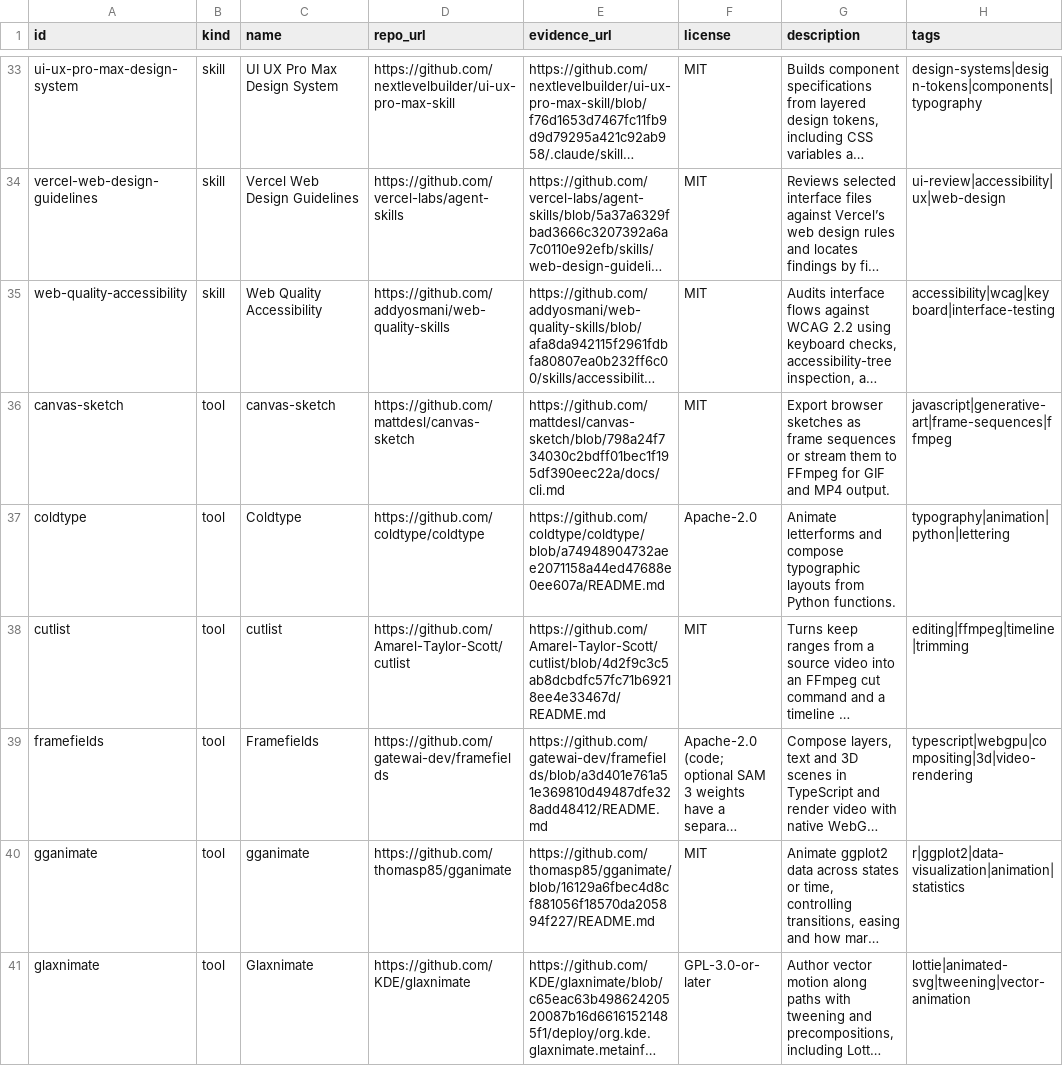
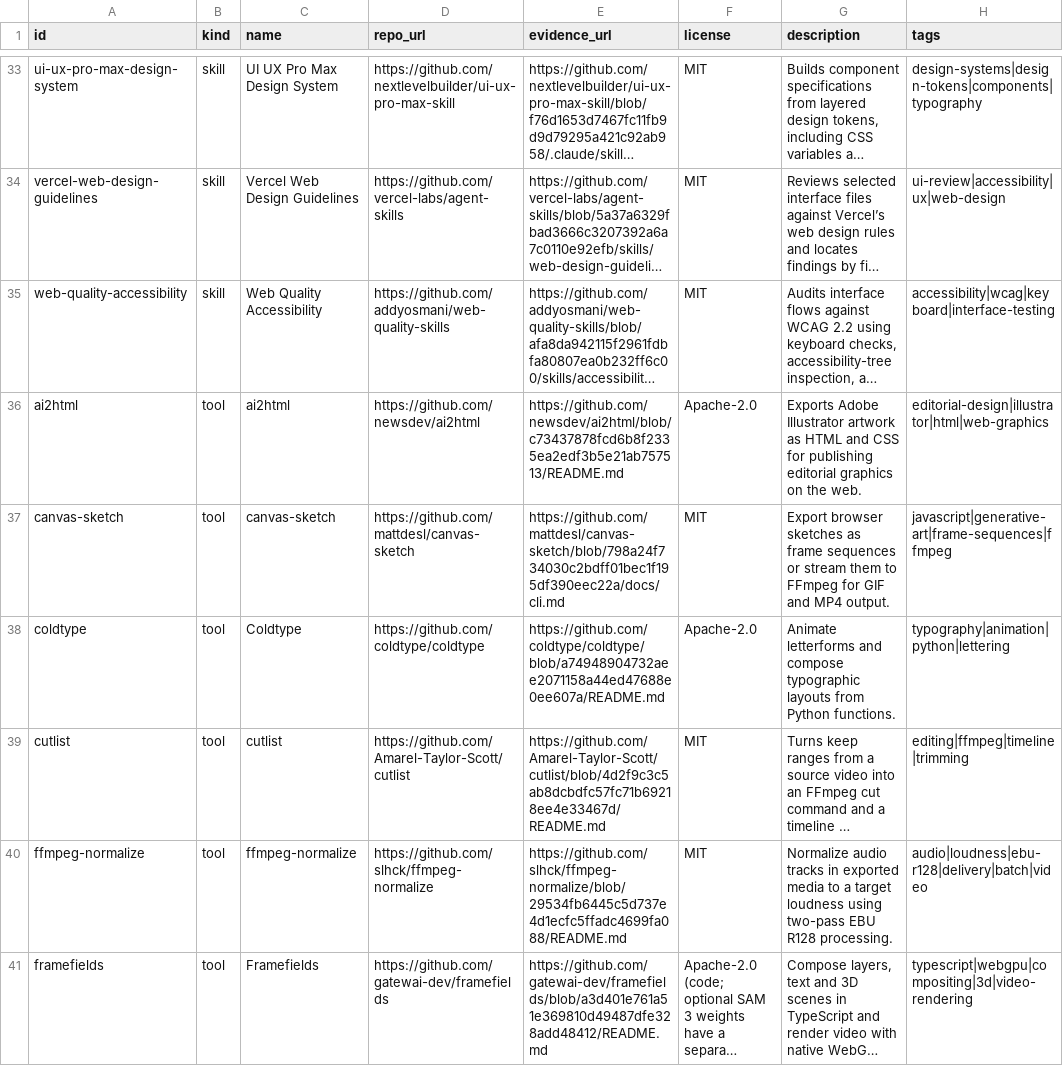
Before and after one commit to Amarel-Taylor-Scott/mcp-servers-directory, a CSV file: resources/design-motion.csv, drawn as a sheet; only a part is shown, gaps mark what is left out; the shorter side is filled out with more unchanged rows; long unchanged cells end in …; the diff covers the shown part only; the diff names each change by its address in the sheet, - before the commit and + after, or states it on an @@ line.

```diff
--- a/resources/design-motion.csv
+++ b/resources/design-motion.csv
+row 36: ai2html | tool | ai2html | https://github.com/newsdev/ai2html | https://github.com/newsdev/ai2html/blob/c73437878fcd6b8f2335ea2edf3b5e21ab757513/README.md | Apache-2.0 | Exports Adobe Illustrator artwork as HTML and CSS for publishing editorial graphics on the web. | editorial-design|illustrator|html|web-graphics
+row 40: ffmpeg-normalize | tool | ffmpeg-normalize | https://github.com/slhck/ffmpeg-normalize | https://github.com/slhck/ffmpeg-normalize/blob/29534fb6445c5d737e4d1ecfc5ffadc4699fa088/README.md | MIT | Normalize audio tracks in exported media to a target loudness using two-pass EBU R128 processing. | audio|loudness|ebu-r128|delivery|batch|video
```
Also changed, not shown: 9 added rows elsewhere in this file, 1 other file.
